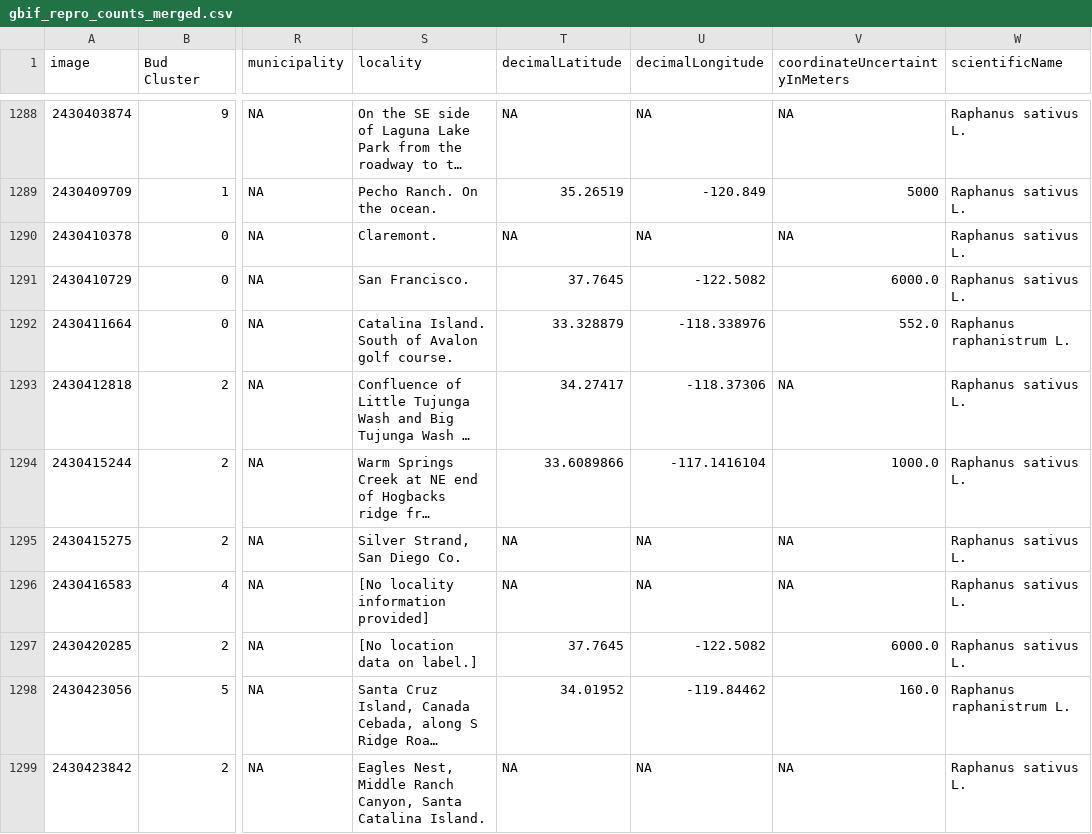
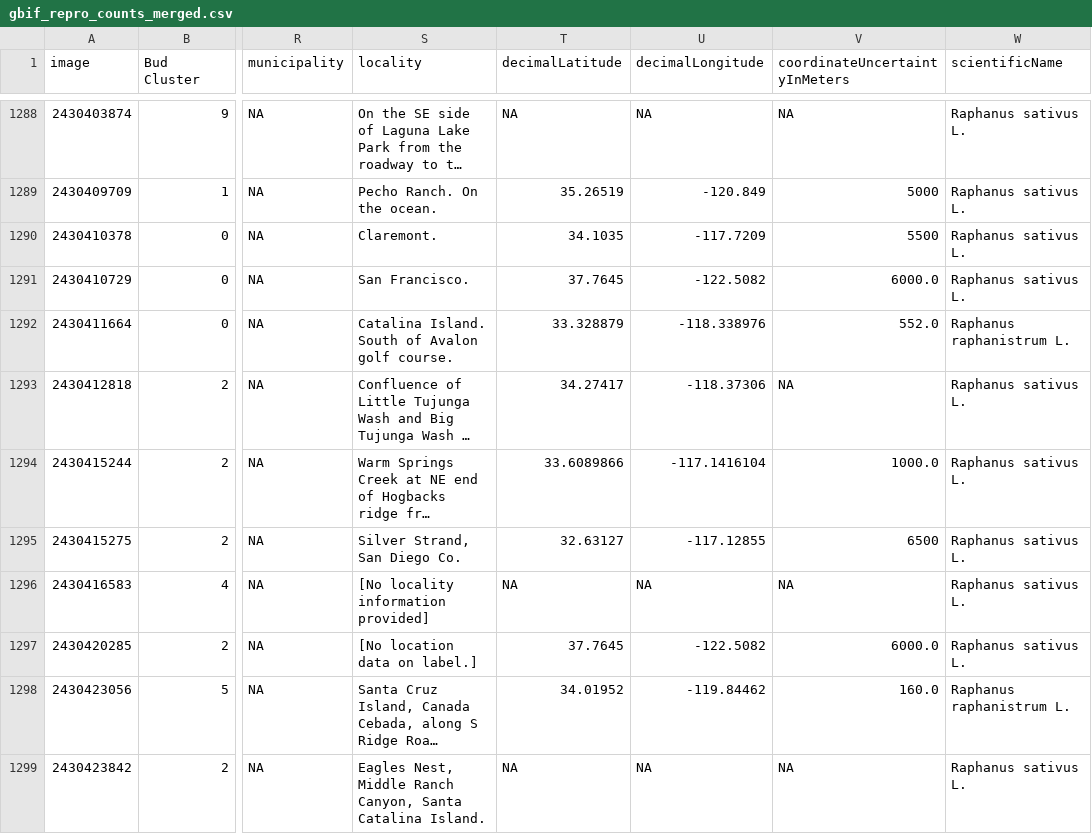
Before and after one commit to njveech/Raphanus_Phenology, a CSV file: GBIF_2026_update/gbif_repro_counts_merged.csv, drawn as a sheet; only a part is shown, gaps mark what is left out; long unchanged cells end in …; the diff covers the shown part only; the diff names each change by its address in the sheet, - before the commit and + after, or states it on an @@ line.

```diff
--- a/GBIF_2026_update/gbif_repro_counts_merged.csv
+++ b/GBIF_2026_update/gbif_repro_counts_merged.csv
-T1290 (decimalLatitude): NA
+T1290 (decimalLatitude): 34.1035
-U1290 (decimalLongitude): NA
+U1290 (decimalLongitude): -117.7209
-V1290 (coordinateUncertaintyInMeters): NA
+V1290 (coordinateUncertaintyInMeters): 5500
-T1295 (decimalLatitude): NA
+T1295 (decimalLatitude): 32.63127
-U1295 (decimalLongitude): NA
+U1295 (decimalLongitude): -117.12855
-V1295 (coordinateUncertaintyInMeters): NA
+V1295 (coordinateUncertaintyInMeters): 6500
```
Also changed, not shown: 108 edited cells elsewhere in this file, GBIF_2026_update/GBIF_climateNA_locations.csv, 7 other files.
